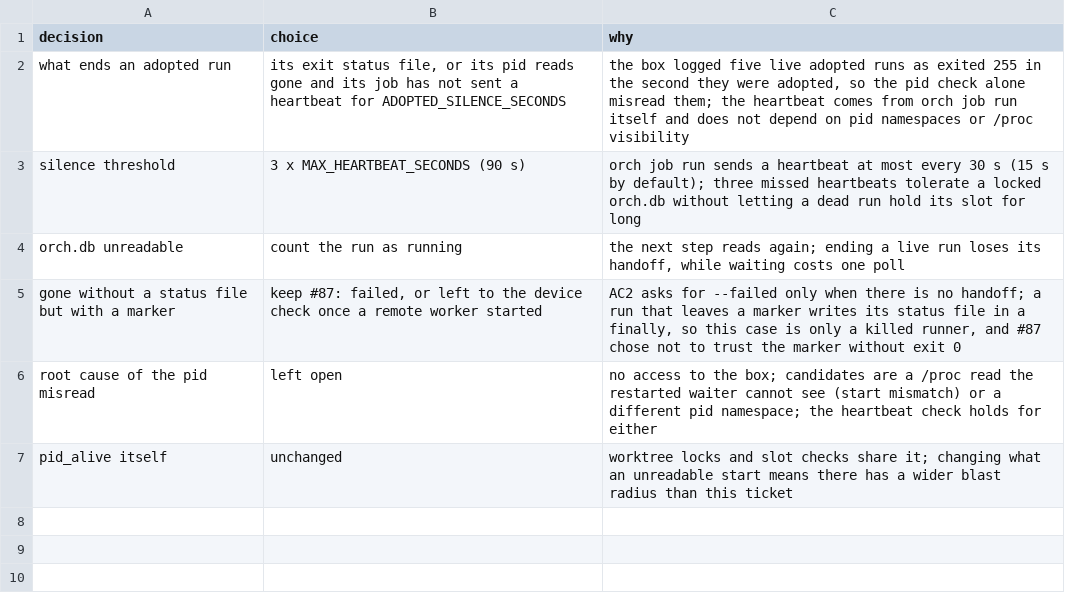
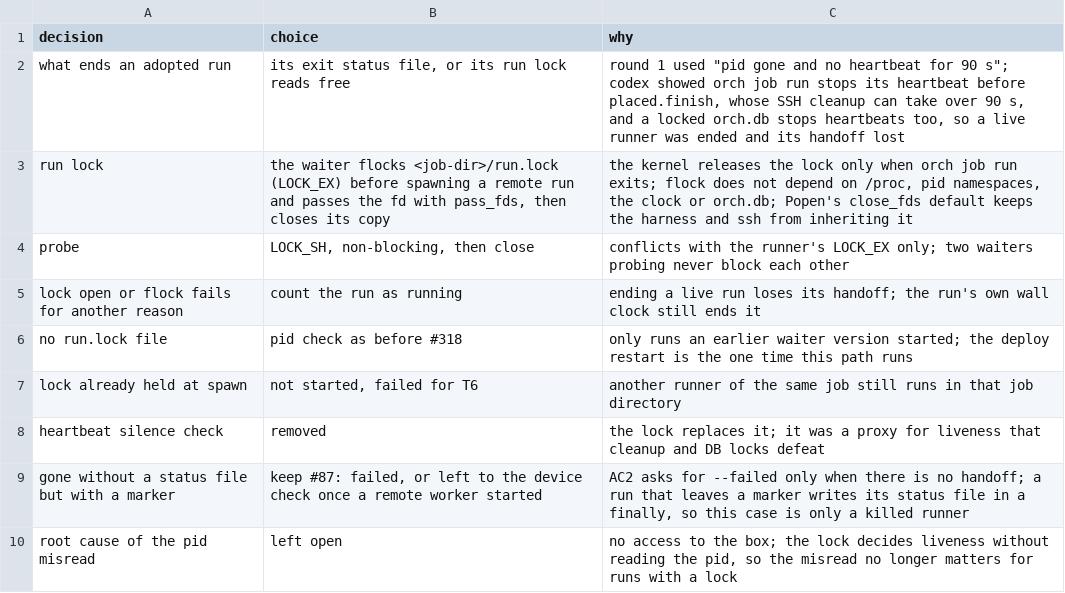
Before and after one commit to maxharris1/factory, a TSV file: docs/decisions/318-trail.tsv, drawn as a sheet.

```diff
--- a/docs/decisions/318-trail.tsv
+++ b/docs/decisions/318-trail.tsv
@@ -1,7 +1,10 @@
 decision	choice	why
-what ends an adopted run	its exit status file, or its pid reads gone and its job has not sent a heartbeat for ADOPTED_SILENCE_SECONDS	the box logged five live adopted runs as exited 255 in the second they were adopted, so the pid check alone misread them; the heartbeat comes from orch job run itself and does not depend on pid namespaces or /proc visibility
-silence threshold	3 x MAX_HEARTBEAT_SECONDS (90 s)	orch job run sends a heartbeat at most every 30 s (15 s by default); three missed heartbeats tolerate a locked orch.db without letting a dead run hold its slot for long
-orch.db unreadable	count the run as running	the next step reads again; ending a live run loses its handoff, while waiting costs one poll
-gone without a status file but with a marker	keep #87: failed, or left to the device check once a remote worker started	AC2 asks for --failed only when there is no handoff; a run that leaves a marker writes its status file in a finally, so this case is only a killed runner, and #87 chose not to trust the marker without exit 0
-root cause of the pid misread	left open	no access to the box; candidates are a /proc read the restarted waiter cannot see (start mismatch) or a different pid namespace; the heartbeat check holds for either
-pid_alive itself	unchanged	worktree locks and slot checks share it; changing what an unreadable start means there has a wider blast radius than this ticket
+what ends an adopted run	its exit status file, or its run lock reads free	round 1 used "pid gone and no heartbeat for 90 s"; codex showed orch job run stops its heartbeat before placed.finish, whose SSH cleanup can take over 90 s, and a locked orch.db stops heartbeats too, so a live runner was ended and its handoff lost
+run lock	the waiter flocks <job-dir>/run.lock (LOCK_EX) before spawning a remote run and passes the fd with pass_fds, then closes its copy	the kernel releases the lock only when orch job run exits; flock does not depend on /proc, pid namespaces, the clock or orch.db; Popen's close_fds default keeps the harness and ssh from inheriting it
+probe	LOCK_SH, non-blocking, then close	conflicts with the runner's LOCK_EX only; two waiters probing never block each other
+lock open or flock fails for another reason	count the run as running	ending a live run loses its handoff; the run's own wall clock still ends it
+no run.lock file	pid check as before #318	only runs an earlier waiter version started; the deploy restart is the one time this path runs
+lock already held at spawn	not started, failed for T6	another runner of the same job still runs in that job directory
+heartbeat silence check	removed	the lock replaces it; it was a proxy for liveness that cleanup and DB locks defeat
+gone without a status file but with a marker	keep #87: failed, or left to the device check once a remote worker started	AC2 asks for --failed only when there is no handoff; a run that leaves a marker writes its status file in a finally, so this case is only a killed runner
+root cause of the pid misread	left open	no access to the box; the lock decides liveness without reading the pid, so the misread no longer matters for runs with a lock
```
Also changed, not shown: 6 other files.
